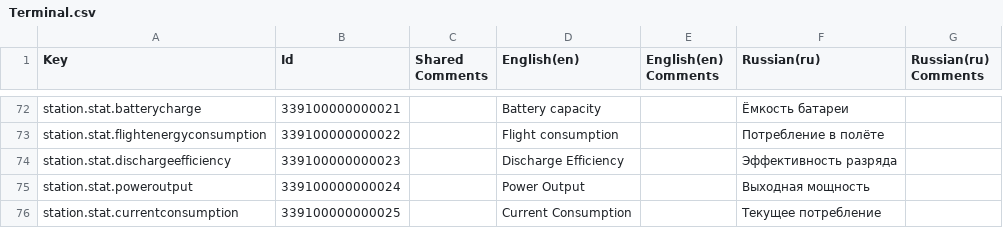
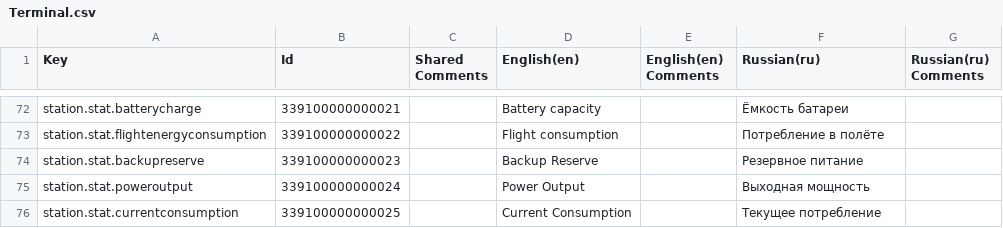
Before and after one commit to kirillkostur/NERA, a CSV file: Assets/_Project/NERA/Localization/Exports/Terminal.csv, drawn as a sheet; only a part is shown, gaps mark what is left out; removed rows and columns are numbered as before the commit, all else as after; the diff names each change by its address in the sheet, - before the commit and + after, or states it on an @@ line.

```diff
--- a/Assets/_Project/NERA/Localization/Exports/Terminal.csv
+++ b/Assets/_Project/NERA/Localization/Exports/Terminal.csv
-row 74: station.stat.dischargeefficiency | 339100000000023 |  | Discharge Efficiency |  | Эффективность разряда
+row 74: station.stat.backupreserve | 339100000000023 |  | Backup Reserve |  | Резервное питание
```
Also changed, not shown: Assets/_Project/NERA/Localization/Exports/Content.csv, 32 other files.
